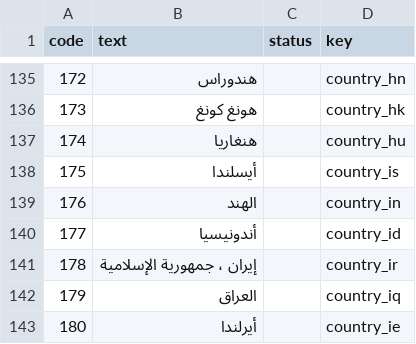
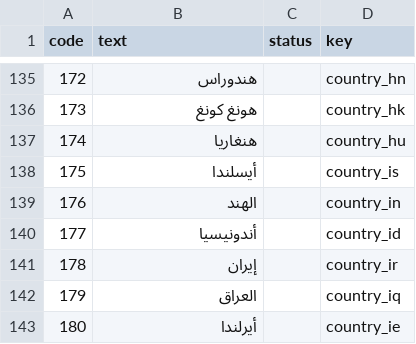
Before and after one commit to pharmaledgerassoc/LWA, a CSV file: lang-codes/reports/ar.csv, drawn as a sheet; only a part is shown, gaps mark what is left out.

```diff
--- a/lang-codes/reports/ar.csv
+++ b/lang-codes/reports/ar.csv
@@ -140,3 +140,3 @@ code,text,status,key
 177,أندونيسيا,,country_id
-178,إيران ، جمهورية الإسلامية,,country_ir
+178,إيران,,country_ir
 179,العراق,,country_iq
```
Also changed, not shown: lang-codes/reports/bg.csv, lang-codes/reports/el.csv, 55 other files.
